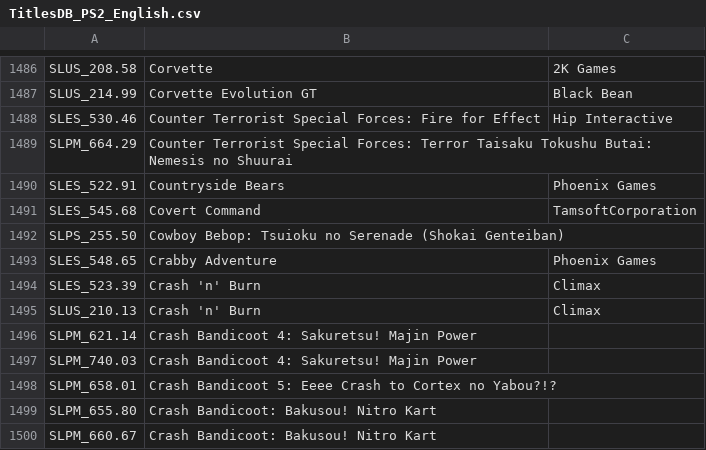
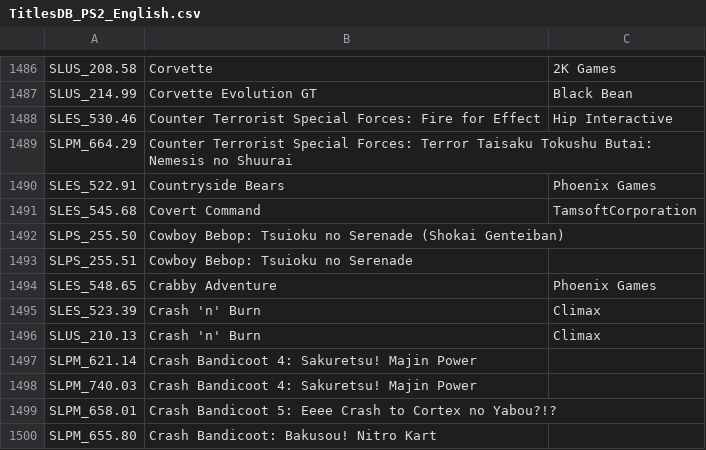
Before and after one commit to CosmicScale/PSBBN-Definitive-English-Patch, a CSV file: scripts/helper/TitlesDB_PS2_English.csv, drawn as a sheet; only a part is shown, gaps mark what is left out; the shorter side is filled out with more unchanged rows.

```diff
--- a/scripts/helper/TitlesDB_PS2_English.csv
+++ b/scripts/helper/TitlesDB_PS2_English.csv
@@ -1492,2 +1492,3 @@ SLES_545.68|Covert Command|TamsoftCorporation
 SLPS_255.50|Cowboy Bebop: Tsuioku no Serenade (Shokai Genteiban)|
+SLPS_255.51|Cowboy Bebop: Tsuioku no Serenade
 SLES_548.65|Crabby Adventure|Phoenix Games
```
Also changed, not shown: scripts/helper/ArtDB.csv.
